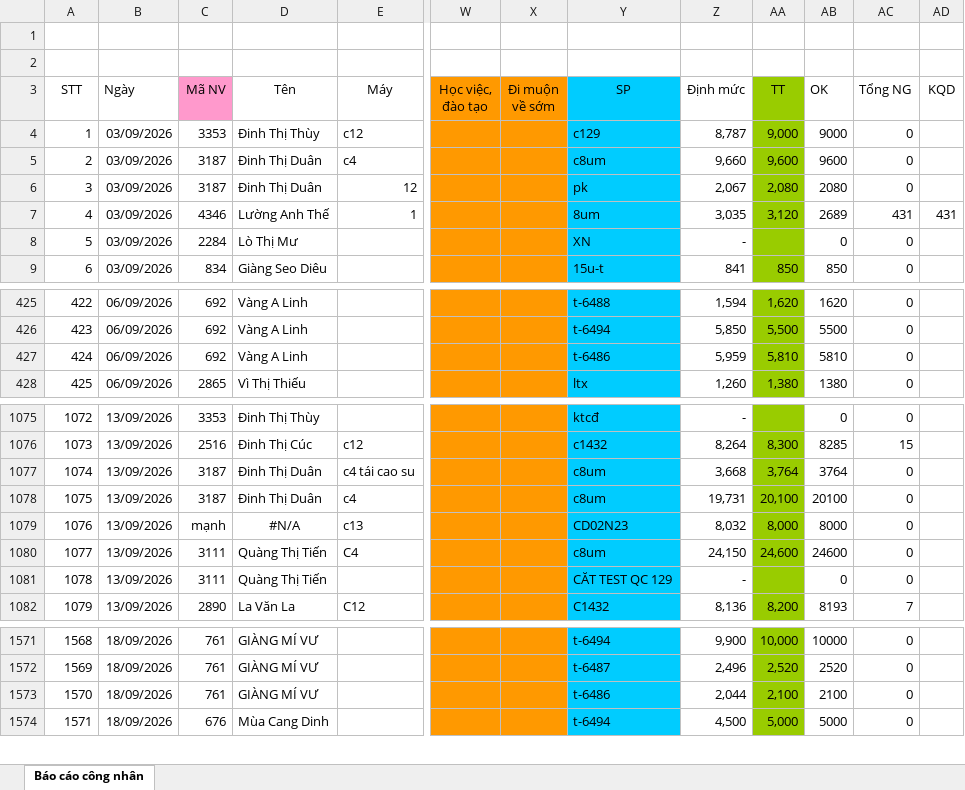
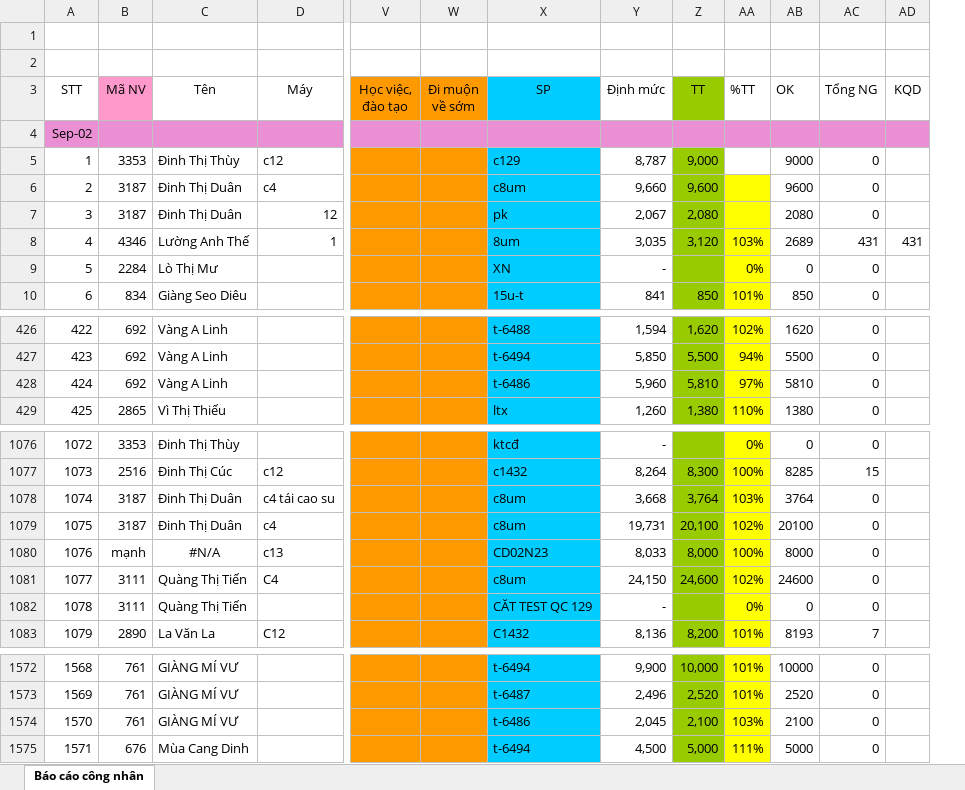
Before and after one commit to Nan1233/worker-management-system, an Excel workbook: backend/templates/Mau_Bao_Cao_Cong_Nhan_DB_day_du_chi_tiet_STT_FIX.xlsx, sheet Báo cáo công nhân, drawn as a sheet; only a part is shown, gaps mark what is left out; values as stored, in another font and other column widths than the file's, no borders; conditional formats not drawn; removed rows and columns are numbered as before the commit, all else as after; rows hold the shown columns only; the diff names each change by its address in the sheet, - before the commit and + after, or states it on an @@ line.

```diff
--- a/backend/templates/Mau_Bao_Cao_Cong_Nhan_DB_day_du_chi_tiet_STT_FIX.xlsx (sheet Báo cáo công nhân)
+++ b/backend/templates/Mau_Bao_Cao_Cong_Nhan_DB_day_du_chi_tiet_STT_FIX.xlsx (sheet Báo cáo công nhân)
-column B (Ngày), rows 4-9: all 03/09/2026; rows 425-428: all 06/09/2026; rows 1075-1082: all 13/09/2026; rows 1571-1574: all 18/09/2026
+column AA (%TT), rows 8-10: 103% | 0% | 101%; rows 426-429: 102% | 94% | 97% | 110%; rows 1076-1083: 0% | 100% | 103% | 102% | 100% | 102% | 0% | 101%; rows 1572-1575: 101% | 101% | 103% | 111%
+row 4: Sep-02
-Y428 (Định mức): 5,959
+Y428 (Định mức): 5,960
-Y1080 (Định mức): 8,032
+Y1080 (Định mức): 8,033
-Y1574 (Định mức): 2,044
+Y1574 (Định mức): 2,045
```
Also changed, not shown: 2 other files.
